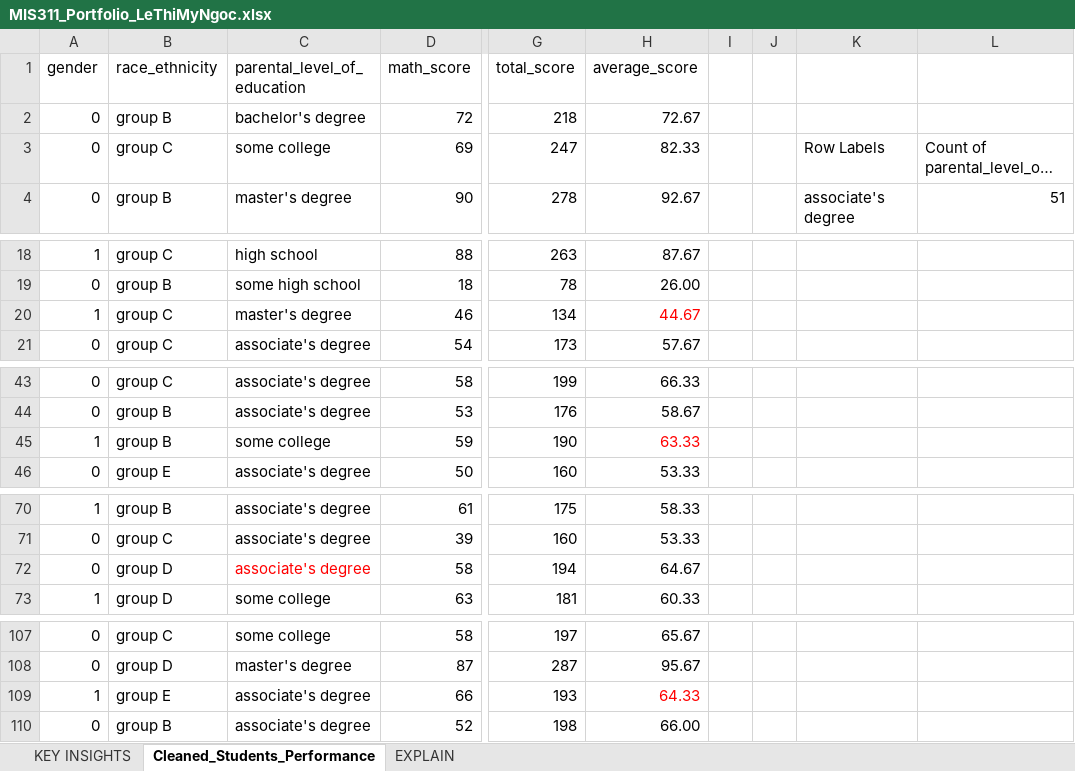
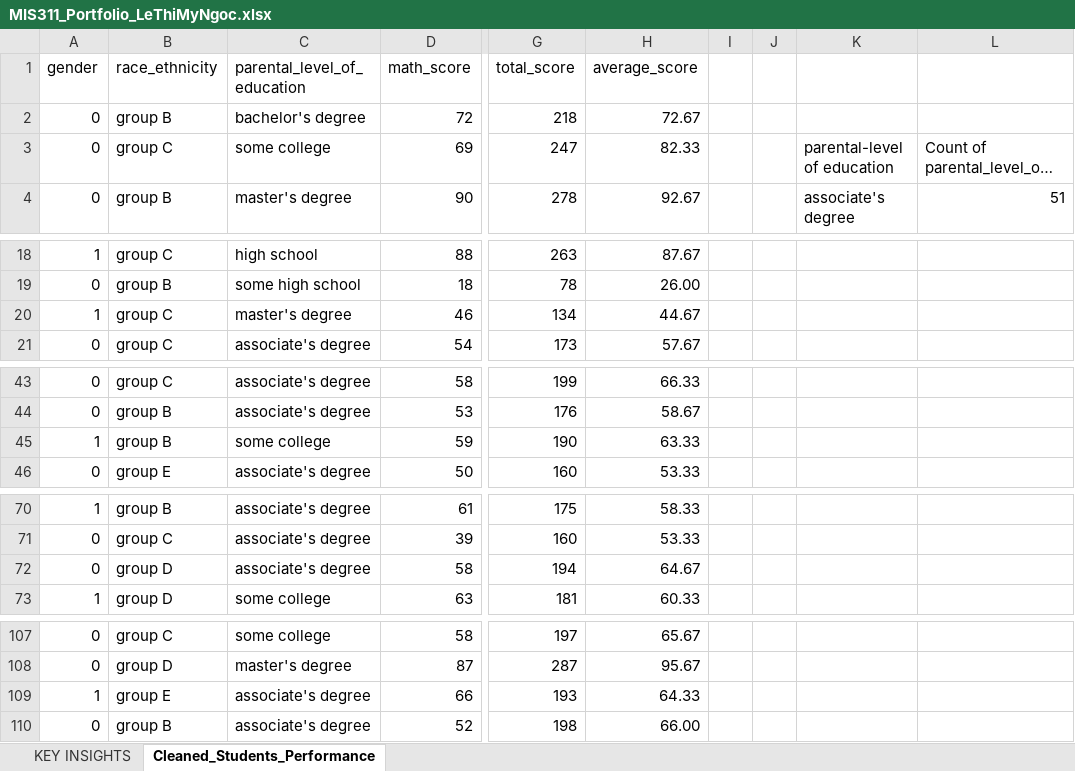
Before and after one commit to Lengoc21/MIS311_Portfolio_LeThiMyNgoc, an Excel workbook: MIS311_Portfolio_LeThiMyNgoc.xlsx, sheet Cleaned_Students_Performance, drawn as a sheet; only a part is shown, gaps mark what is left out; long unchanged cells end in …; values as stored, in another font and other column widths than the file's, no borders; table styles not drawn; the diff names each change by its address in the sheet, - before the commit and + after, or states it on an @@ line.

```diff
--- a/MIS311_Portfolio_LeThiMyNgoc.xlsx (sheet Cleaned_Students_Performance)
+++ b/MIS311_Portfolio_LeThiMyNgoc.xlsx (sheet Cleaned_Students_Performance)
-sheet tab: EXPLAIN
-K3: Row Labels
+K3: parental-level of education
-H20 text colour: #FF0000
+H20 text colour: black
-H45 text colour: #FF0000
+H45 text colour: black
-C72 text colour: #FF0000
+C72 text colour: black
-H109 text colour: #FF0000
+H109 text colour: black
```
Also changed, not shown: sheet KEY INSIGHTS, charts or pictures.
